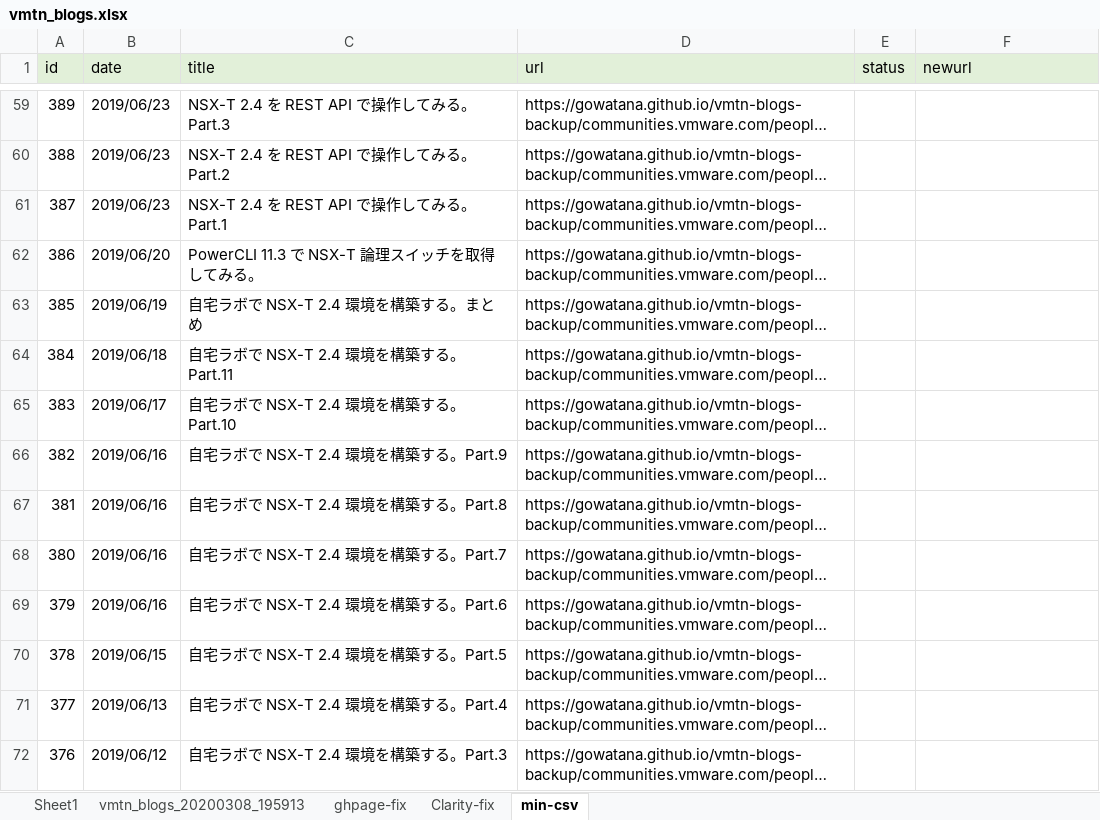
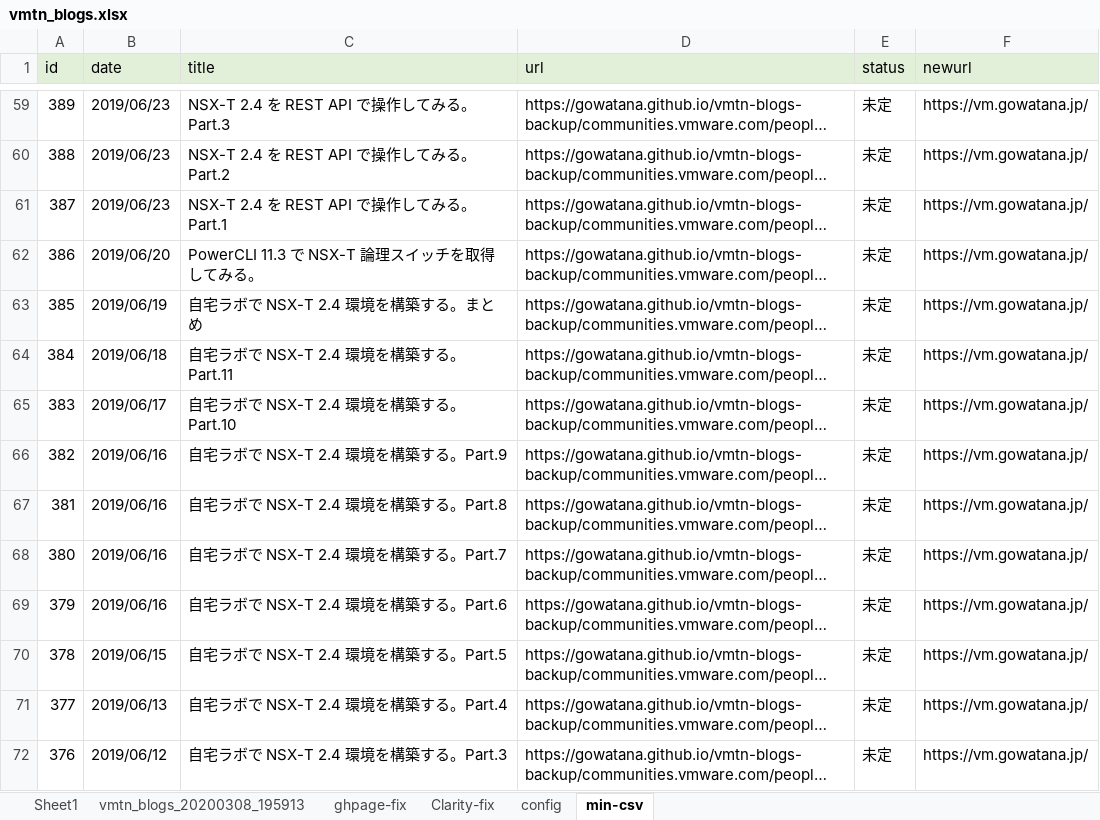
Before and after one commit to gowatana/vmtn-blogs, an Excel workbook: work-files/vmtn_blogs.xlsx, sheet min-csv, drawn as a sheet; only a part is shown, gaps mark what is left out; long unchanged cells end in …; values as stored, in another font and other column widths than the file's, no borders; the diff covers the shown part only; the diff names each change by its address in the sheet, - before the commit and + after, or states it on an @@ line.

```diff
--- a/work-files/vmtn_blogs.xlsx (sheet min-csv)
+++ b/work-files/vmtn_blogs.xlsx (sheet min-csv)
+sheet tab: config
-E59:E72 (status): (empty)
+E59:E72 (status): 未定
-F59:F72 (newurl): (empty)
+F59:F72 (newurl): https://vm.gowatana.jp/
```
Also changed, not shown: 816 edited cells elsewhere in this sheet, 2 other files.
